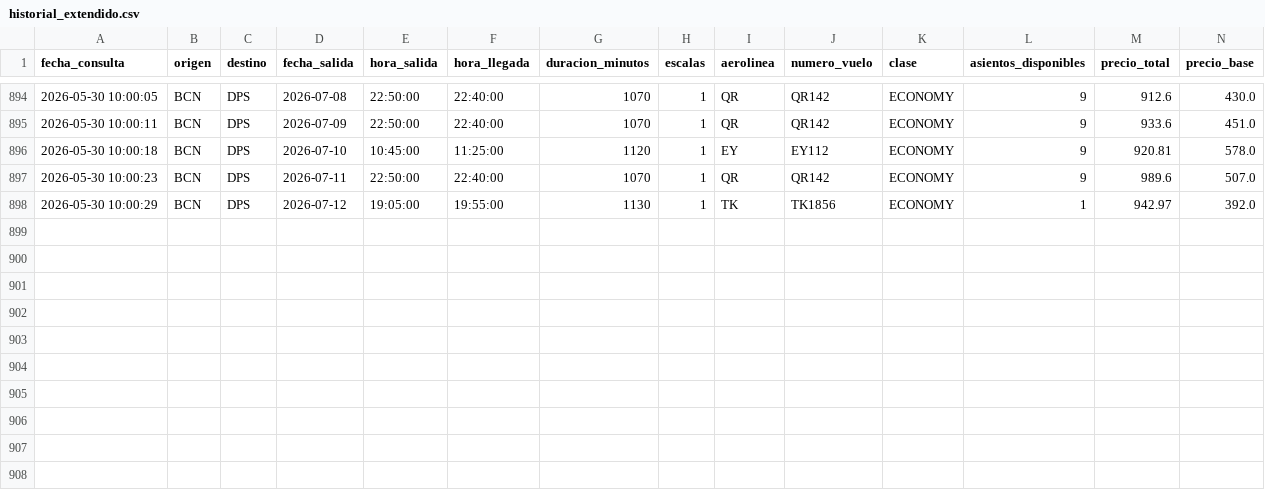
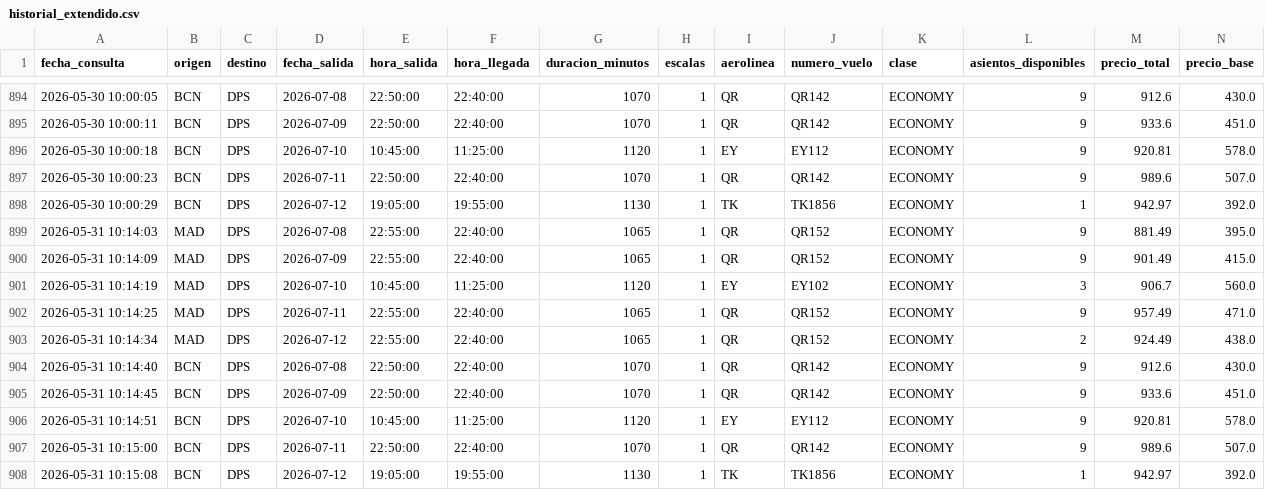
Before and after one commit to gustavintavo8/bot-vuelos-bali, a CSV file: historial_extendido.csv, drawn as a sheet; only a part is shown, gaps mark what is left out; rows hold the shown columns only; the diff names each change by its address in the sheet, - before the commit and + after, or states it on an @@ line.

Commit message:
Actualizar datos extendidos

```diff
--- a/historial_extendido.csv
+++ b/historial_extendido.csv
+row 899: 2026-05-31 10:14:03 | MAD | DPS | 2026-07-08 | 22:55:00 | 22:40:00 | 1065 | 1 | QR | QR152 | ECONOMY | 9 | 881.49 | 395.0
+row 900: 2026-05-31 10:14:09 | MAD | DPS | 2026-07-09 | 22:55:00 | 22:40:00 | 1065 | 1 | QR | QR152 | ECONOMY | 9 | 901.49 | 415.0
+row 901: 2026-05-31 10:14:19 | MAD | DPS | 2026-07-10 | 10:45:00 | 11:25:00 | 1120 | 1 | EY | EY102 | ECONOMY | 3 | 906.7 | 560.0
+row 902: 2026-05-31 10:14:25 | MAD | DPS | 2026-07-11 | 22:55:00 | 22:40:00 | 1065 | 1 | QR | QR152 | ECONOMY | 9 | 957.49 | 471.0
+row 903: 2026-05-31 10:14:34 | MAD | DPS | 2026-07-12 | 22:55:00 | 22:40:00 | 1065 | 1 | QR | QR152 | ECONOMY | 2 | 924.49 | 438.0
+row 904: 2026-05-31 10:14:40 | BCN | DPS | 2026-07-08 | 22:50:00 | 22:40:00 | 1070 | 1 | QR | QR142 | ECONOMY | 9 | 912.6 | 430.0
+row 905: 2026-05-31 10:14:45 | BCN | DPS | 2026-07-09 | 22:50:00 | 22:40:00 | 1070 | 1 | QR | QR142 | ECONOMY | 9 | 933.6 | 451.0
+row 906: 2026-05-31 10:14:51 | BCN | DPS | 2026-07-10 | 10:45:00 | 11:25:00 | 1120 | 1 | EY | EY112 | ECONOMY | 9 | 920.81 | 578.0
+row 907: 2026-05-31 10:15:00 | BCN | DPS | 2026-07-11 | 22:50:00 | 22:40:00 | 1070 | 1 | QR | QR142 | ECONOMY | 9 | 989.6 | 507.0
+row 908: 2026-05-31 10:15:08 | BCN | DPS | 2026-07-12 | 19:05:00 | 19:55:00 | 1130 | 1 | TK | TK1856 | ECONOMY | 1 | 942.97 | 392.0
```
